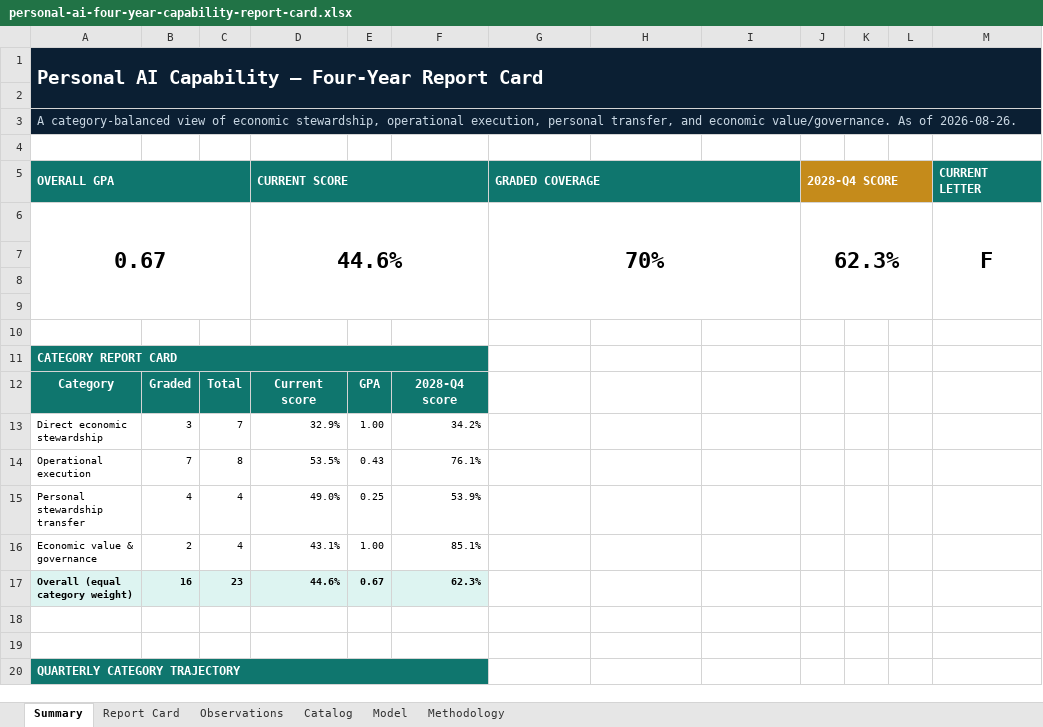
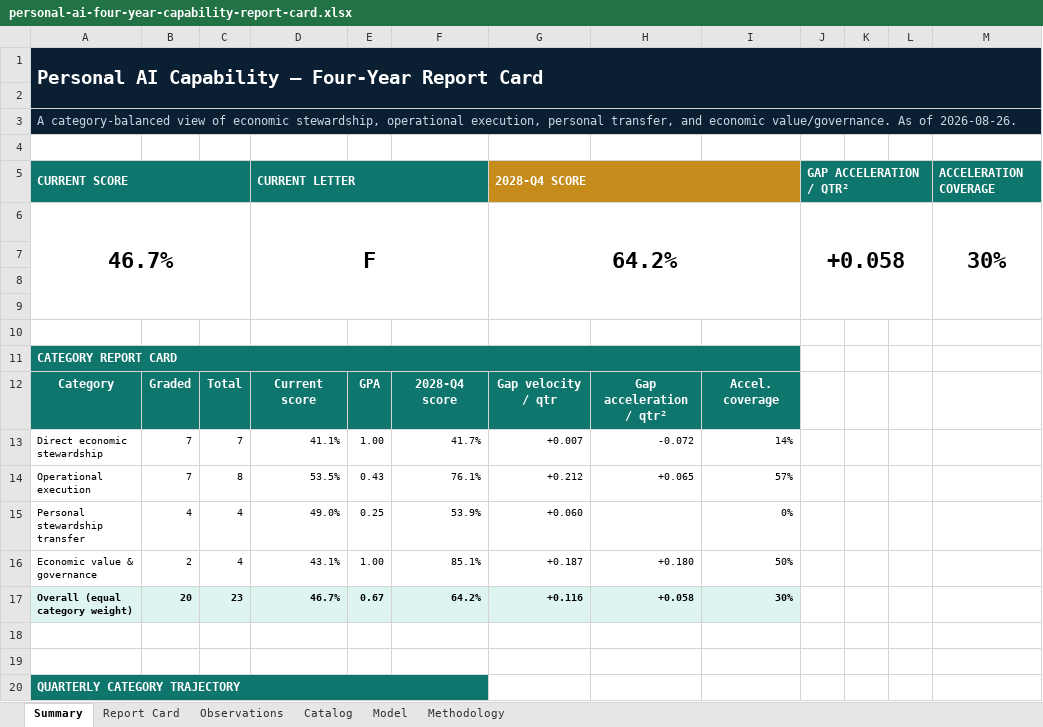
Before and after one commit to buwilliams/diffuse-personal-ai, an Excel workbook: public/reports/personal-ai-four-year-capability-report-card.xlsx, sheet Summary, drawn as a sheet; only a part is shown; values as stored, in another font and other column widths than the file's, no borders; charts and pictures not drawn; removed rows and columns are numbered as before the commit, all else as after; the diff covers the shown part only; the diff names each change by its address in the sheet, - before the commit and + after, or states it on an @@ line.

```diff
--- a/public/reports/personal-ai-four-year-capability-report-card.xlsx (sheet Summary)
+++ b/public/reports/personal-ai-four-year-capability-report-card.xlsx (sheet Summary)
-row 5: OVERALL GPA |  |  | CURRENT SCORE |  |  | GRADED COVERAGE |  |  | 2028-Q4 SCORE |  |  | CURRENT LETTER
-row 6: 0.67 |  |  | 44.6% |  |  | 70% |  |  | 62.3% |  |  | F
+row 5: CURRENT SCORE |  |  | CURRENT LETTER |  |  | 2028-Q4 SCORE |  |  | GAP ACCELERATION / QTR² |  |  | ACCELERATION COVERAGE
+row 6: 46.7% |  |  | F |  |  | 64.2% |  |  | +0.058 |  |  | 30%
-A11:F11 merged
+A11:I11 merged
-G11:I12 fill: none
+G11:I12 fill: #0F766E
-G12: (empty)
+G12: Gap velocity / qtr
-H12: (empty)
+H12: Gap acceleration / qtr²
-I12: (empty)
+I12: Accel. coverage
-B13: 3
+B13: 7
-D13: 32.9%
+D13: 41.1%
-F13: 34.2%
+F13: 41.7%
-G13: (empty)
+G13: +0.007
-H13: (empty)
+H13: -0.072
-I13: (empty)
+I13: 14%
-G14: (empty)
+G14: +0.212
-H14: (empty)
+H14: +0.065
-I14: (empty)
+I14: 57%
-G15: (empty)
+G15: +0.060
-I15: (empty)
+I15: 0%
-G16: (empty)
+G16: +0.187
-H16: (empty)
+H16: +0.180
-I16: (empty)
+I16: 50%
-B17: 16
+B17: 20
-D17: 44.6%
+D17: 46.7%
-F17: 62.3%
+F17: 64.2%
-G17: (empty)
+G17: +0.116
-G17:I17 fill: none
+G17:I17 fill: #DDF4F1
-H17: (empty)
+H17: +0.058
-I17: (empty)
+I17: 30%
```
Also changed, not shown: 36 edited cells and merged cells elsewhere in this sheet, sheet Report Card, sheet Observations, sheet Model, sheet Methodology, sheet Catalog, formulas that keep their value, charts or pictures, 3 other files.
